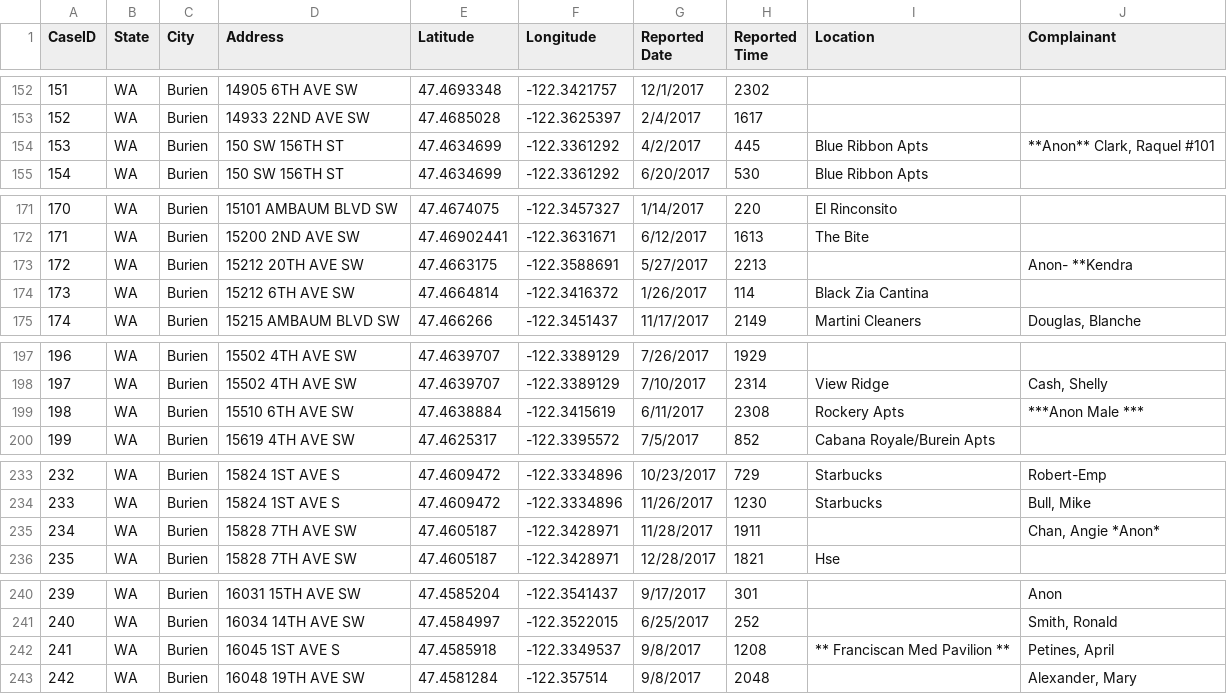
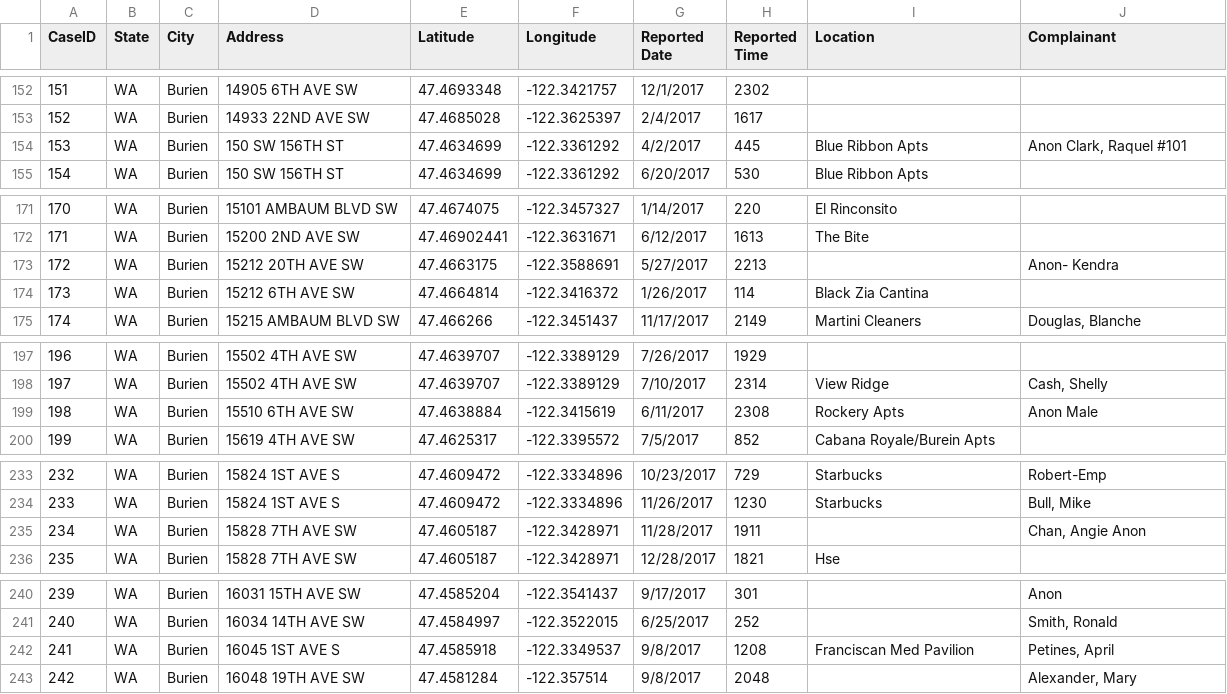
Before and after one commit to minkld/data, a CSV file: AddressData Mapped.csv, drawn as a sheet; only a part is shown, gaps mark what is left out.

Commit message:
updates

```diff
--- a/AddressData Mapped.csv
+++ b/AddressData Mapped.csv
@@ -153,3 +153,3 @@ CaseID,State,City,Address,Latitude,Longitude,Reported Date,Reported Time,Locatio
 152,WA,Burien,14933 22ND AVE SW,47.4685028,-122.3625397,2/4/2017,1617,,
-153,WA,Burien,150 SW 156TH ST,47.4634699,-122.3361292,4/2/2017,445,Blue Ribbon Apts,"**Anon** Clark, Raquel #101"
+153,WA,Burien,150 SW 156TH ST,47.4634699,-122.3361292,4/2/2017,445,Blue Ribbon Apts,"Anon Clark, Raquel #101"
 154,WA,Burien,150 SW 156TH ST,47.4634699,-122.3361292,6/20/2017,530,Blue Ribbon Apts,
@@ -172,3 +172,3 @@ CaseID,State,City,Address,Latitude,Longitude,Reported Date,Reported Time,Locatio
 171,WA,Burien,15200 2ND AVE SW,47.46902441,-122.3631671,6/12/2017,1613,The Bite,
-172,WA,Burien,15212 20TH AVE SW,47.4663175,-122.3588691,5/27/2017,2213,,Anon- **Kendra
+172,WA,Burien,15212 20TH AVE SW,47.4663175,-122.3588691,5/27/2017,2213,,Anon- Kendra
 173,WA,Burien,15212 6TH AVE SW,47.4664814,-122.3416372,1/26/2017,114,Black Zia Cantina,
@@ -198,3 +198,3 @@ CaseID,State,City,Address,Latitude,Longitude,Reported Date,Reported Time,Locatio
 197,WA,Burien,15502 4TH AVE SW ,47.4639707,-122.3389129,7/10/2017,2314,View Ridge,"Cash, Shelly"
-198,WA,Burien,15510 6TH AVE SW ,47.4638884,-122.3415619,6/11/2017,2308,Rockery Apts,***Anon Male ***
+198,WA,Burien,15510 6TH AVE SW ,47.4638884,-122.3415619,6/11/2017,2308,Rockery Apts,Anon Male
 199,WA,Burien,15619 4TH AVE SW ,47.4625317,-122.3395572,7/5/2017,852,Cabana Royale/Burein Apts,
@@ -234,3 +234,3 @@ CaseID,State,City,Address,Latitude,Longitude,Reported Date,Reported Time,Locatio
 233,WA,Burien,15824 1ST AVE S,47.4609472,-122.3334896,11/26/2017,1230,Starbucks,"Bull, Mike"
-234,WA,Burien,15828 7TH AVE SW,47.4605187,-122.3428971,11/28/2017,1911,,"Chan, Angie *Anon*"
+234,WA,Burien,15828 7TH AVE SW,47.4605187,-122.3428971,11/28/2017,1911,,"Chan, Angie Anon"
 235,WA,Burien,15828 7TH AVE SW,47.4605187,-122.3428971,12/28/2017,1821,Hse,
@@ -241,3 +241,3 @@ CaseID,State,City,Address,Latitude,Longitude,Reported Date,Reported Time,Locatio
 240,WA,Burien,16034 14TH AVE SW,47.4584997,-122.3522015,6/25/2017,252,,"Smith, Ronald"
-241,WA,Burien,16045 1ST AVE S,47.4585918,-122.3349537,9/8/2017,1208,** Franciscan Med Pavilion **,"Petines,  April"
+241,WA,Burien,16045 1ST AVE S,47.4585918,-122.3349537,9/8/2017,1208,Franciscan Med Pavilion,"Petines,  April"
 242,WA,Burien,16048 19TH AVE SW,47.4581284,-122.357514,9/8/2017,2048,,"Alexander, Mary"
```
